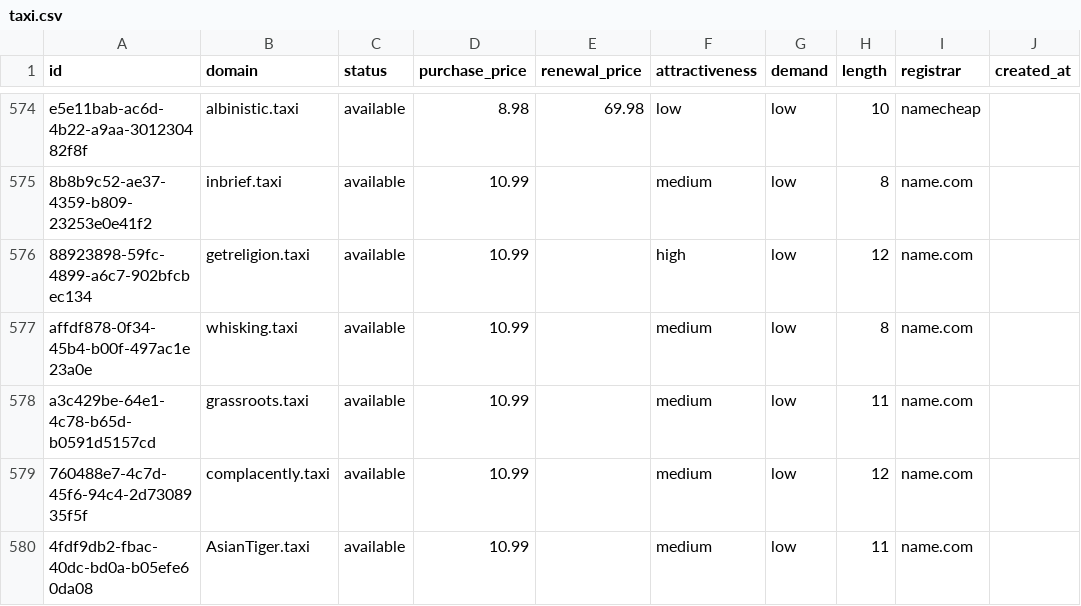
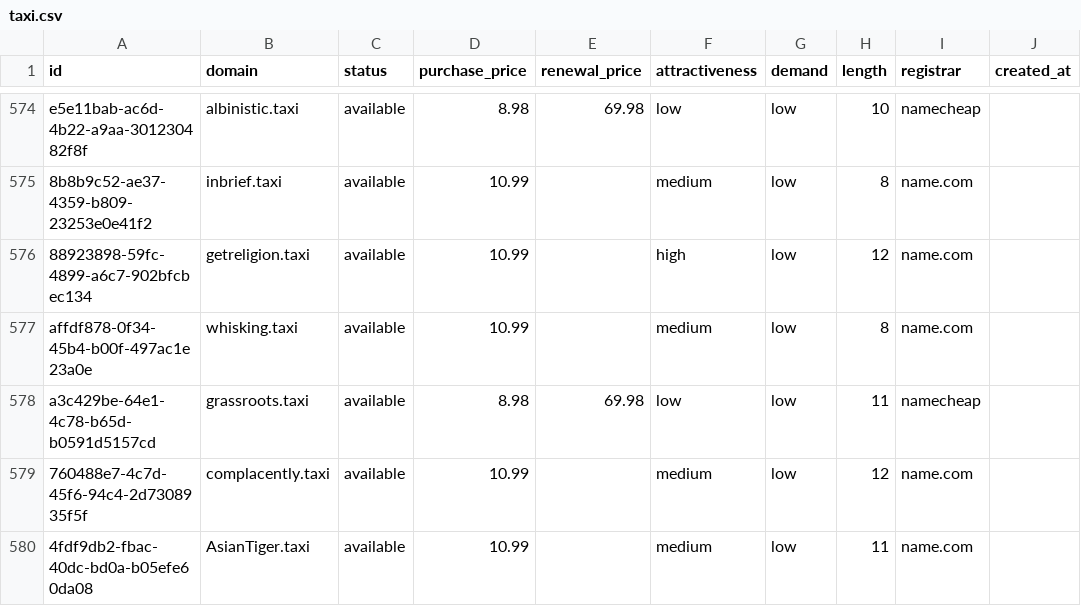
Before and after one commit to UniqueDomains/taxi-oneword-domains, a CSV file: taxi.csv, drawn as a sheet; only a part is shown, gaps mark what is left out; the diff names each change by its address in the sheet, - before the commit and + after, or states it on an @@ line.

Commit message:
Domains update

```diff
--- a/taxi.csv
+++ b/taxi.csv
-D578 (purchase_price): 10.99
+D578 (purchase_price): 8.98
-E578 (renewal_price): (empty)
+E578 (renewal_price): 69.98
-F578 (attractiveness): medium
+F578 (attractiveness): low
-I578 (registrar): name.com
+I578 (registrar): namecheap
```
Also changed, not shown: 4 other files.
